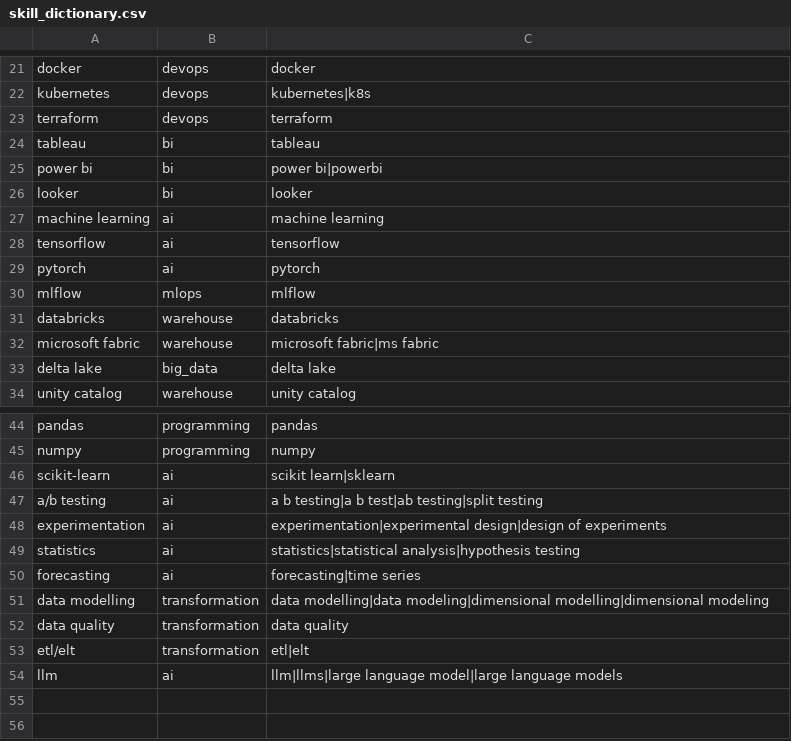
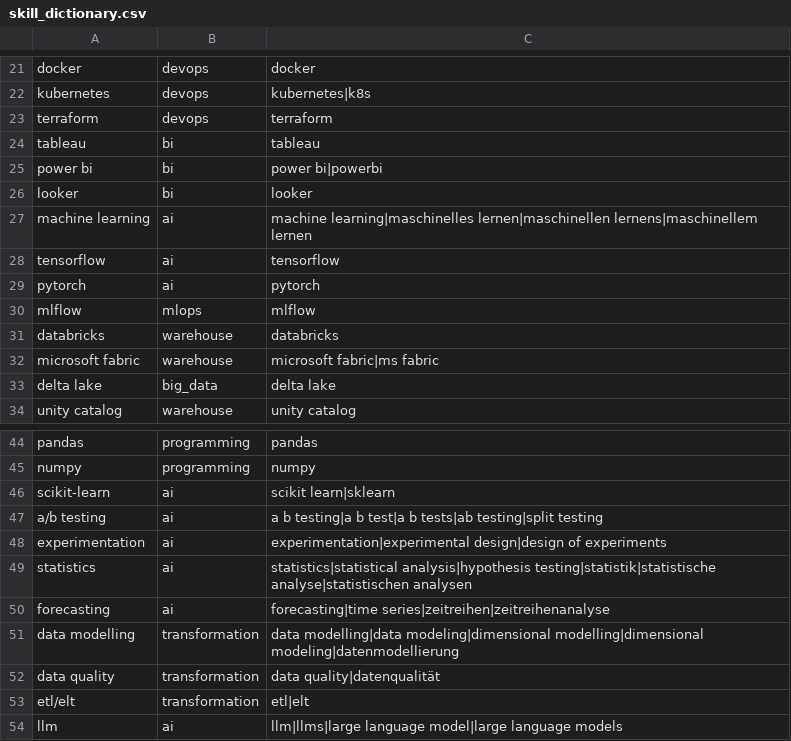
Before and after one commit to oonursoylu/job-market-data-pipeline, a CSV file: dbt_job_market/seeds/skill_dictionary.csv, drawn as a sheet; only a part is shown, gaps mark what is left out.

```diff
--- a/dbt_job_market/seeds/skill_dictionary.csv
+++ b/dbt_job_market/seeds/skill_dictionary.csv
@@ -26,3 +26,3 @@ power bi,bi,power bi|powerbi
 looker,bi,looker
-machine learning,ai,machine learning
+machine learning,ai,machine learning|maschinelles lernen|maschinellen lernens|maschinellem lernen
 tensorflow,ai,tensorflow
@@ -46,8 +46,8 @@ numpy,programming,numpy
 scikit-learn,ai,scikit learn|sklearn
-a/b testing,ai,a b testing|a b test|ab testing|split testing
+a/b testing,ai,a b testing|a b test|a b tests|ab testing|split testing
 experimentation,ai,experimentation|experimental design|design of experiments
-statistics,ai,statistics|statistical analysis|hypothesis testing
-forecasting,ai,forecasting|time series
-data modelling,transformation,data modelling|data modeling|dimensional modelling|dimensional modeling
-data quality,transformation,data quality
+statistics,ai,statistics|statistical analysis|hypothesis testing|statistik|statistische analyse|statistischen analysen
+forecasting,ai,forecasting|time series|zeitreihen|zeitreihenanalyse
+data modelling,transformation,data modelling|data modeling|dimensional modelling|dimensional modeling|datenmodellierung
+data quality,transformation,data quality|datenqualität
 etl/elt,transformation,etl|elt
```
Also changed, not shown: 52 other files.
